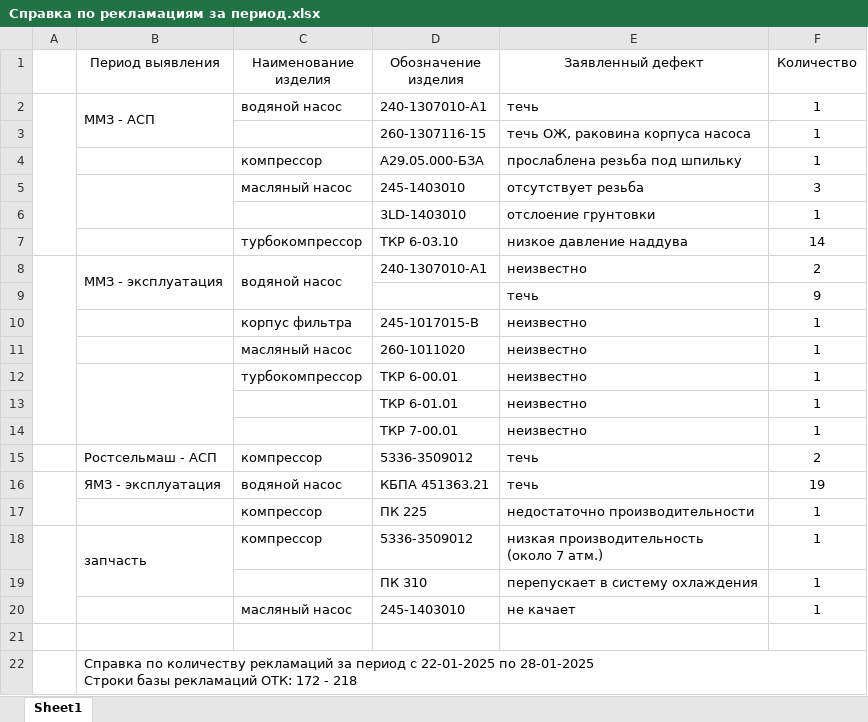
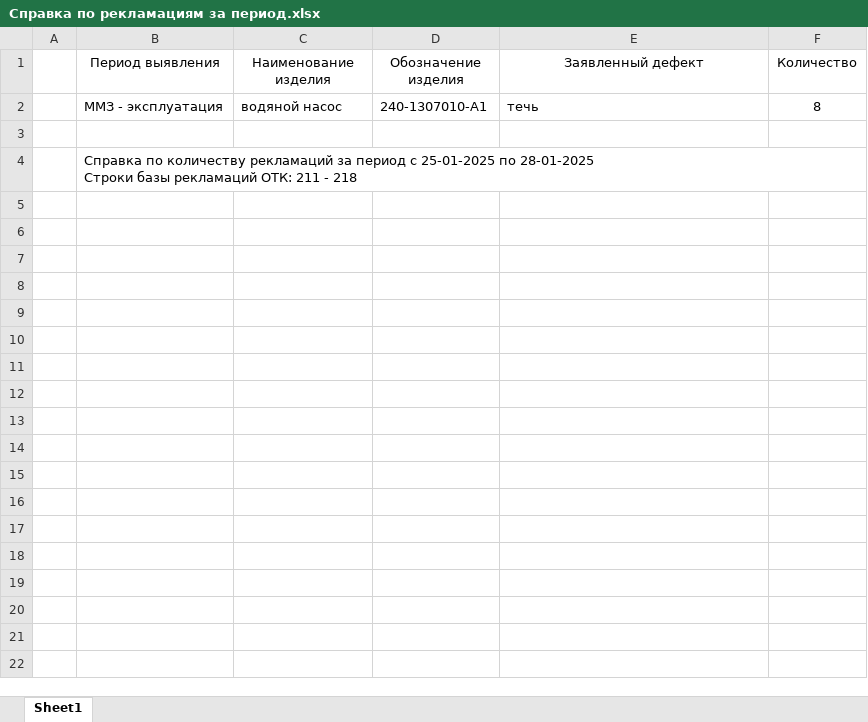
Before and after one commit to IgorVimbor/JobProjects, an Excel workbook: Справка_по_рекламациям/Справка по рекламациям за период.xlsx, sheet Sheet1, drawn as a sheet; values as stored, in another font and other column widths than the file's, no borders; removed rows and columns are numbered as before the commit, all else as after; ↵ is a line break in a cell; the diff names each change by its address in the sheet, - before the commit and + after, or states it on an @@ line.

```diff
--- a/Справка_по_рекламациям/Справка по рекламациям за период.xlsx (sheet Sheet1)
+++ b/Справка_по_рекламациям/Справка по рекламациям за период.xlsx (sheet Sheet1)
-A2:A7 merged
-B2 (Период выявления): ММЗ - АСП
+B2 (Период выявления): ММЗ - эксплуатация
-B2:B3 merged
-F2 (Количество): 1
+F2 (Количество): 8
-row 3:  |  |  | 260-1307116-15 | течь ОЖ, раковина корпуса насоса | 1
-row 4:  |  | компрессор | А29.05.000-БЗА | прослаблена резьба под шпильку | 1
-row 5:  |  | масляный насос | 245-1403010 | отсутствует резьба | 3
-row 6:  |  |  | 3LD-1403010 | отслоение грунтовки | 1
-row 7:  |  | турбокомпрессор | ТКР 6-03.10 | низкое давление наддува | 14
-row 8:  | ММЗ - эксплуатация | водяной насос | 240-1307010-А1 | неизвестно | 2
-row 9:  |  |  |  | течь | 9
-row 10:  |  | корпус фильтра | 245-1017015-В | неизвестно | 1
-row 11:  |  | масляный насос | 260-1011020 | неизвестно | 1
-row 12:  |  | турбокомпрессор | ТКР 6-00.01 | неизвестно | 1
-row 13:  |  |  | ТКР 6-01.01 | неизвестно | 1
-row 14:  |  |  | ТКР 7-00.01 | неизвестно | 1
-row 15:  | Ростсельмаш - АСП | компрессор | 5336-3509012 | течь | 2
-row 16:  | ЯМЗ - эксплуатация | водяной насос | КБПА 451363.21 | течь | 19
-row 17:  |  | компрессор | ПК 225 | недостаточно производительности | 1
-row 18:  | запчасть | компрессор | 5336-3509012 | низкая производительность ↵ (около 7 атм.) | 1
-row 19:  |  |  | ПК 310 | перепускает в систему охлаждения | 1
-row 20:  |  | масляный насос | 245-1403010 | не качает | 1
-B4 (Период выявления): …период с 22-01-2025 по 28-01-2025 ↵ Строки базы рекламаций ОТК: 172 - 218
+B4 (Период выявления): …период с 25-01-2025 по 28-01-2025 ↵ Строки базы рекламаций ОТК: 211 - 218
```
Also changed, not shown: 4 other files.
